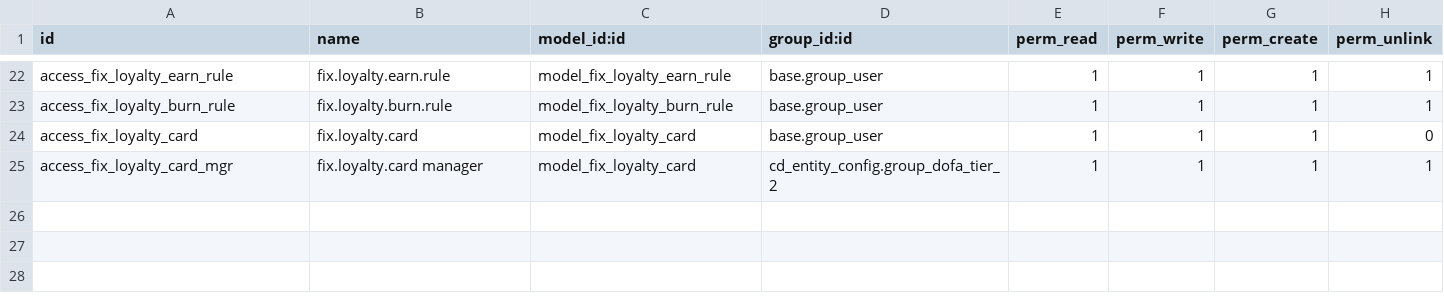
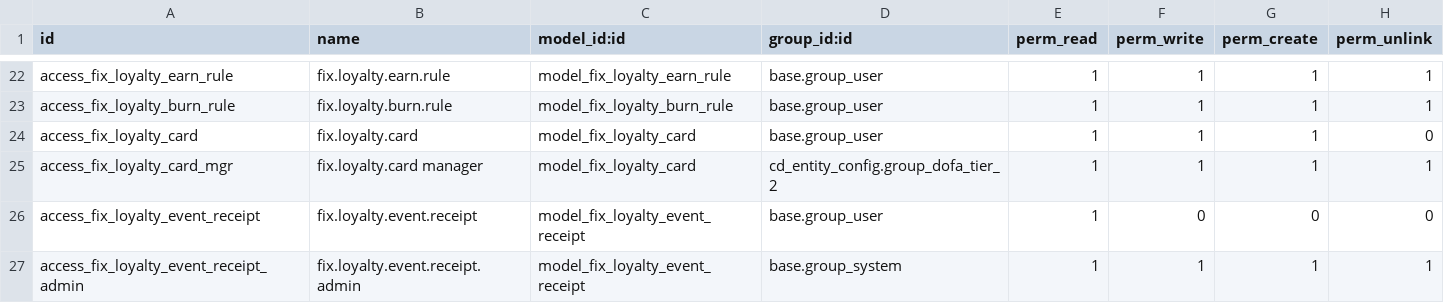
Before and after one commit to maz279/1000fix_new_erp_system, a CSV file: 1000_fix_codebase/addons/domain/b_customer_engagement/cd_loyalty/security/ir.model.access.csv, drawn as a sheet; only a part is shown, gaps mark what is left out.

```diff
--- a/1000_fix_codebase/addons/domain/b_customer_engagement/cd_loyalty/security/ir.model.access.csv
+++ b/1000_fix_codebase/addons/domain/b_customer_engagement/cd_loyalty/security/ir.model.access.csv
@@ -25 +25,3 @@ access_fix_loyalty_card,fix.loyalty.card,model_fix_loyalty_card,base.group_user,
 access_fix_loyalty_card_mgr,fix.loyalty.card manager,model_fix_loyalty_card,cd_entity_config.group_dofa_tier_2,1,1,1,1
+access_fix_loyalty_event_receipt,fix.loyalty.event.receipt,model_fix_loyalty_event_receipt,base.group_user,1,0,0,0
+access_fix_loyalty_event_receipt_admin,fix.loyalty.event.receipt.admin,model_fix_loyalty_event_receipt,base.group_system,1,1,1,1
```
Also changed, not shown: 16 other files.
